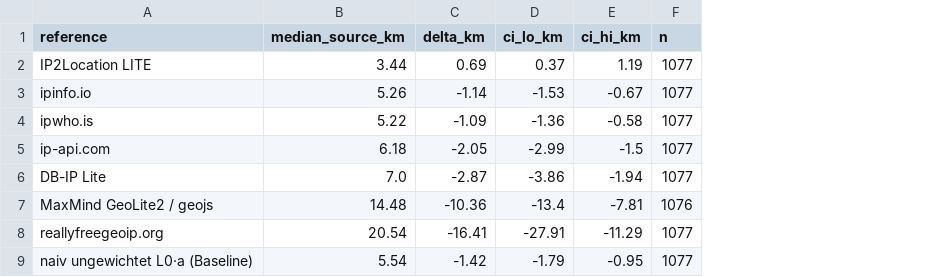
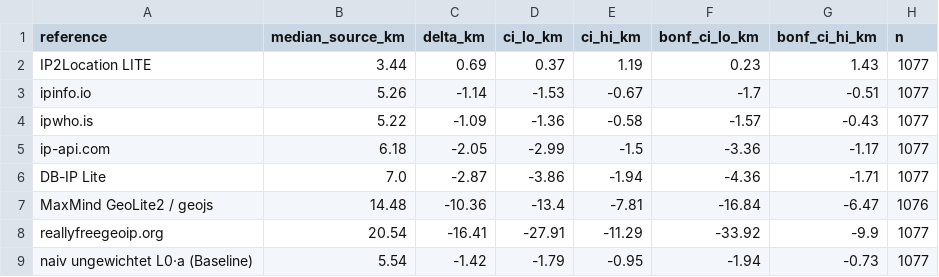
Before and after one commit to biancajacobi/robust-ipgeo, a CSV file: eval/out/t1_bootstrap_ci.csv, drawn as a sheet; the diff names each change by its address in the sheet, - before the commit and + after, or states it on an @@ line.

```diff
--- a/eval/out/t1_bootstrap_ci.csv
+++ b/eval/out/t1_bootstrap_ci.csv
+column F (bonf_ci_lo_km), rows 2-9: 0.23 | -1.7 | -1.57 | -3.36 | -4.36 | -16.84 | -33.92 | -1.94
+column G (bonf_ci_hi_km), rows 2-9: 1.43 | -0.51 | -0.43 | -1.17 | -1.71 | -6.47 | -9.9 | -0.73
```
Also changed, not shown: 18 other files.
